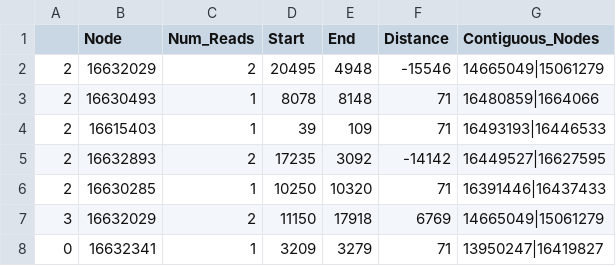
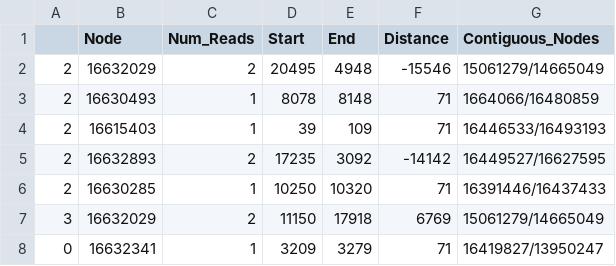
Before and after one commit to lauren-mak/ariadne-assembly-support, a CSV file: test_output/5000_K21.edges.csv, drawn as a sheet.

```diff
--- a/test_output/5000_K21.edges.csv
+++ b/test_output/5000_K21.edges.csv
@@ -1,8 +1,8 @@
 ,Node,Num_Reads,Start,End,Distance,Contiguous_Nodes
-2,16632029,2,20495,4948,-15546,14665049|15061279
-2,16630493,1,8078,8148,71,16480859|1664066
-2,16615403,1,39,109,71,16493193|16446533
-2,16632893,2,17235,3092,-14142,16449527|16627595
-2,16630285,1,10250,10320,71,16391446|16437433
-3,16632029,2,11150,17918,6769,14665049|15061279
-0,16632341,1,3209,3279,71,13950247|16419827
+2,16632029,2,20495,4948,-15546,15061279/14665049
+2,16630493,1,8078,8148,71,1664066/16480859
+2,16615403,1,39,109,71,16446533/16493193
+2,16632893,2,17235,3092,-14142,16449527/16627595
+2,16630285,1,10250,10320,71,16391446/16437433
+3,16632029,2,11150,17918,6769,15061279/14665049
+0,16632341,1,3209,3279,71,16419827/13950247
```
Also changed, not shown: test_output/5000_K21.all.csv, 26 other files.
